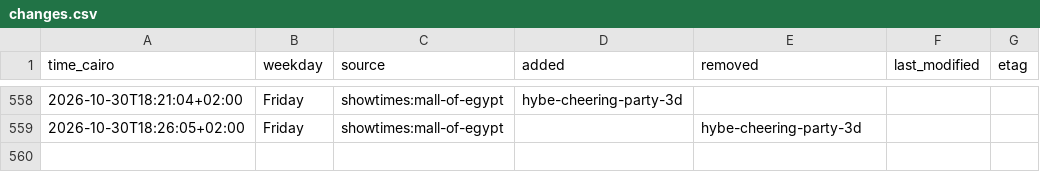
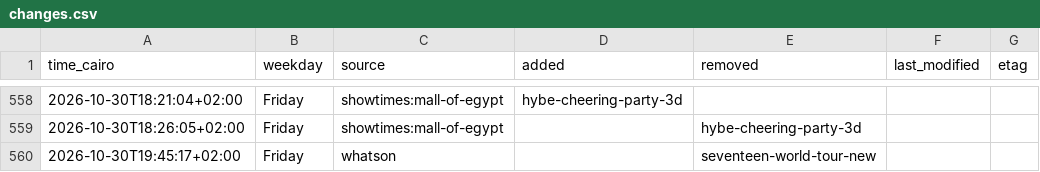
Before and after one commit to Hitari311/vox-watcher, a CSV file: vox_data/changes.csv, drawn as a sheet; only a part is shown, gaps mark what is left out; the diff names each change by its address in the sheet, - before the commit and + after, or states it on an @@ line.

```diff
--- a/vox_data/changes.csv
+++ b/vox_data/changes.csv
+row 560: 2026-10-30T19:45:17+02:00 | Friday | whatson |  | seventeen-world-tour-new
```
Also changed, not shown: 1 other file.
